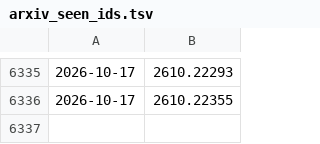
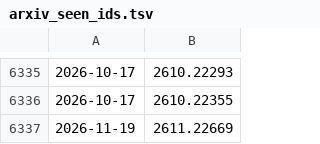
Before and after one commit to magic3007/daily-papers, a TSV file: papers/arxiv_seen_ids.tsv, drawn as a sheet; only a part is shown, gaps mark what is left out.

```diff
--- a/papers/arxiv_seen_ids.tsv
+++ b/papers/arxiv_seen_ids.tsv
@@ -6336 +6336,2 @@
 2026-10-17	2610.22355
+2026-11-19	2611.22669
```
Also changed, not shown: 2 other files.
